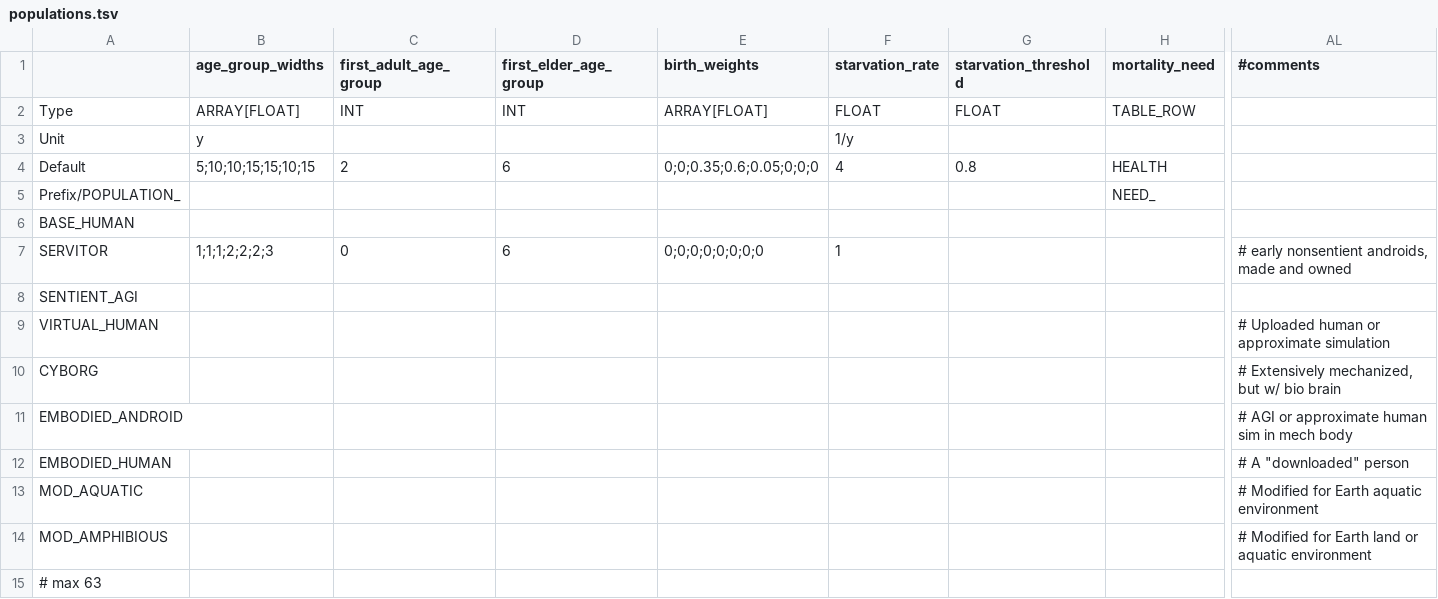
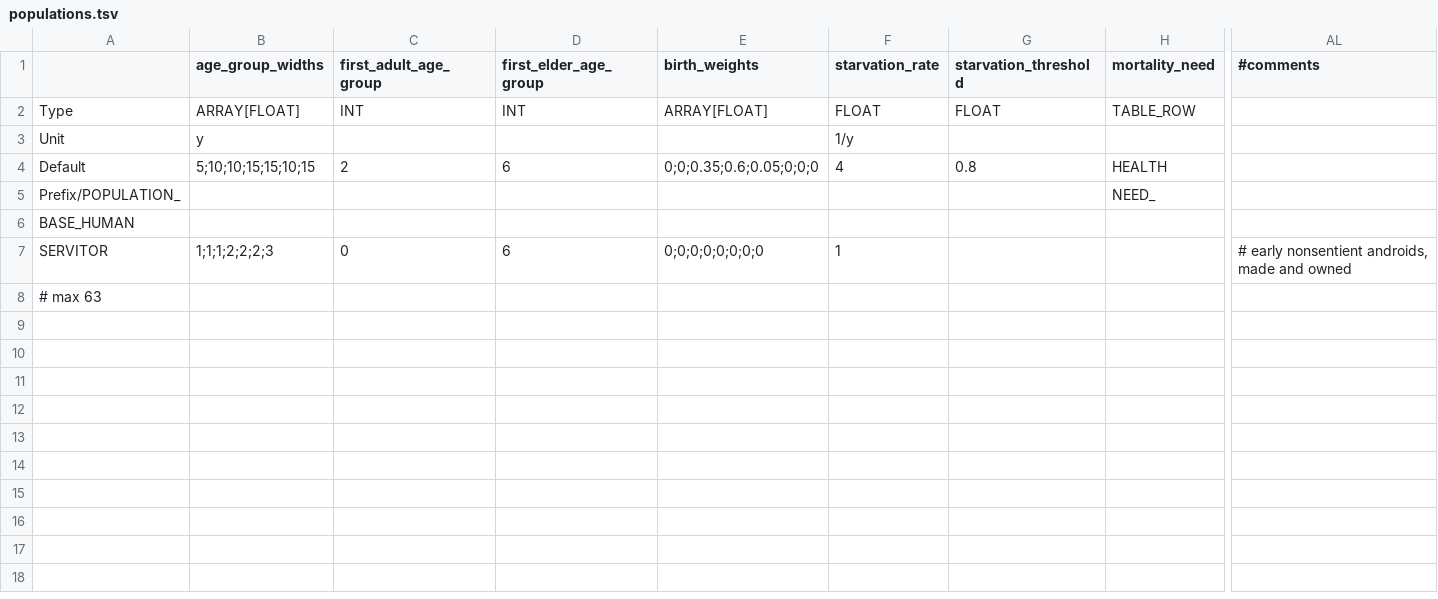
Before and after one commit to t2civ/astropolis_public, a TSV file: tables/populations.tsv, drawn as a sheet; only a part is shown, gaps mark what is left out; rows hold the shown columns only; the diff names each change by its address in the sheet, - before the commit and + after, or states it on an @@ line.

```diff
--- a/tables/populations.tsv
+++ b/tables/populations.tsv
-row 8: SENTIENT_AGI
-row 9: VIRTUAL_HUMAN |  |  |  |  |  |  |  | # Uploaded human or approximate simulation
-row 10: CYBORG |  |  |  |  |  |  |  | # Extensively mechanized, but w/ bio brain
-row 11: EMBODIED_ANDROID |  |  |  |  |  |  |  | # AGI or approximate human sim in mech body
-row 12: EMBODIED_HUMAN |  |  |  |  |  |  |  | # A "downloaded" person
-row 13: MOD_AQUATIC |  |  |  |  |  |  |  | # Modified for Earth aquatic environment
-row 14: MOD_AMPHIBIOUS |  |  |  |  |  |  |  | # Modified for Earth land or aquatic environment
```
Also changed, not shown: tables/facilities_populations.tsv, text/entities.csv, 1 other file.
